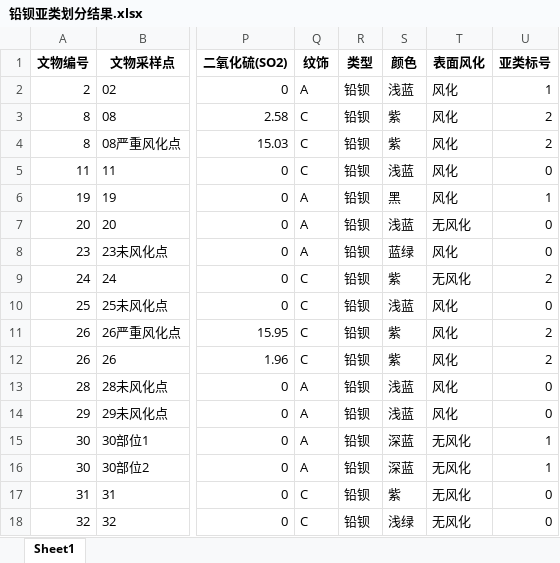
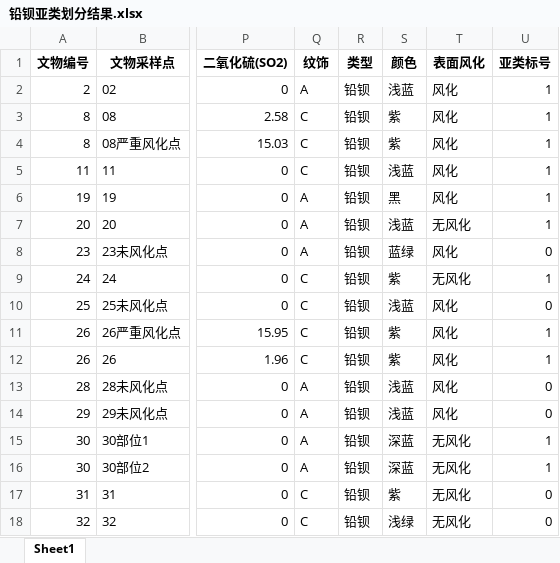
Before and after one commit to SunDocker/MCM, an Excel workbook: 2022C/铅钡亚类划分结果.xlsx, sheet Sheet1, drawn as a sheet; only a part is shown, gaps mark what is left out; values as stored, in another font and other column widths than the file's, no borders; the diff names each change by its address in the sheet, - before the commit and + after, or states it on an @@ line.

```diff
--- a/2022C/铅钡亚类划分结果.xlsx (sheet Sheet1)
+++ b/2022C/铅钡亚类划分结果.xlsx (sheet Sheet1)
-U3:U4 (亚类标号): 2
+U3:U4 (亚类标号): 1
-U5 (亚类标号): 0
+U5 (亚类标号): 1
-U7 (亚类标号): 0
+U7 (亚类标号): 1
-U9 (亚类标号): 2
+U9 (亚类标号): 1
-U11:U12 (亚类标号): 2
+U11:U12 (亚类标号): 1
```
Also changed, not shown: 2022C/高钾亚类划分结果.xlsx, 2 other files.
